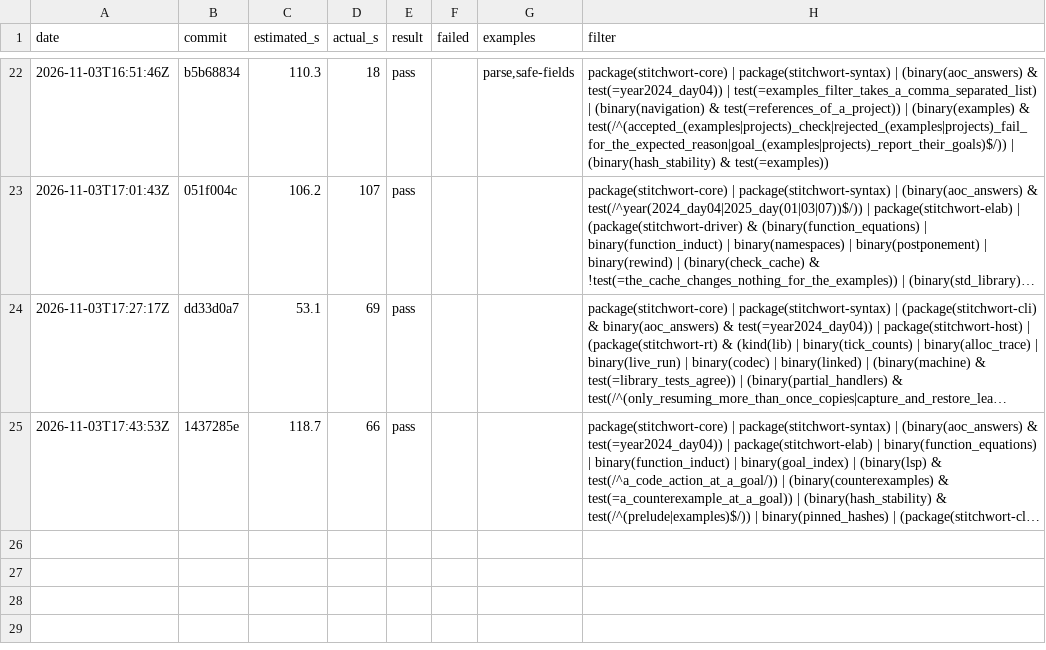
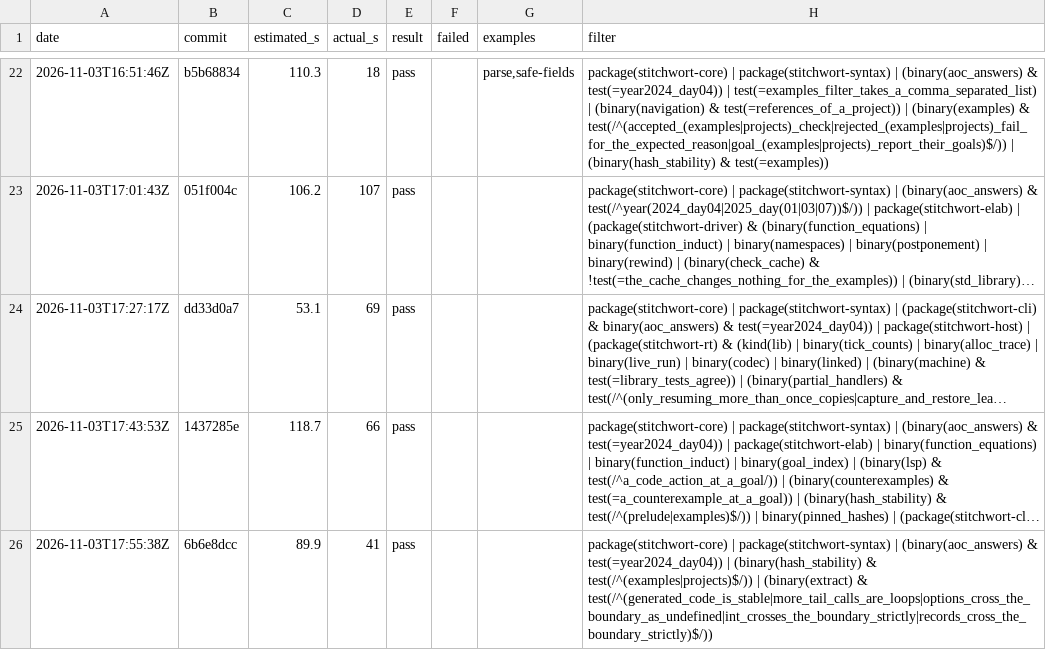
Before and after one commit to mdr/stitchwort, a TSV file: dev/selector-log.tsv, drawn as a sheet; only a part is shown, gaps mark what is left out; long unchanged cells end in …; the diff names each change by its address in the sheet, - before the commit and + after, or states it on an @@ line.

```diff
--- a/dev/selector-log.tsv
+++ b/dev/selector-log.tsv
+row 26: 2026-11-03T17:55:38Z | 6b6e8dcc | 89.9 | 41 | pass |  |  | package(stitchwort-core) | package(stitchwort-syntax) | (binary(aoc_answers) & test(=year2024_day04)) | (binary(hash_stability) & test(/^(examples|projects)$/)) | (binary(extract) & test(/^(generated_code_is_stable|more_tail_calls_are_loops|options_cross_the_boundary_as_undefined|int_crosses_the_boundary_strictly|records_cross_the_boundary_strictly)$/))
```
Also changed, not shown: 1 other file.
